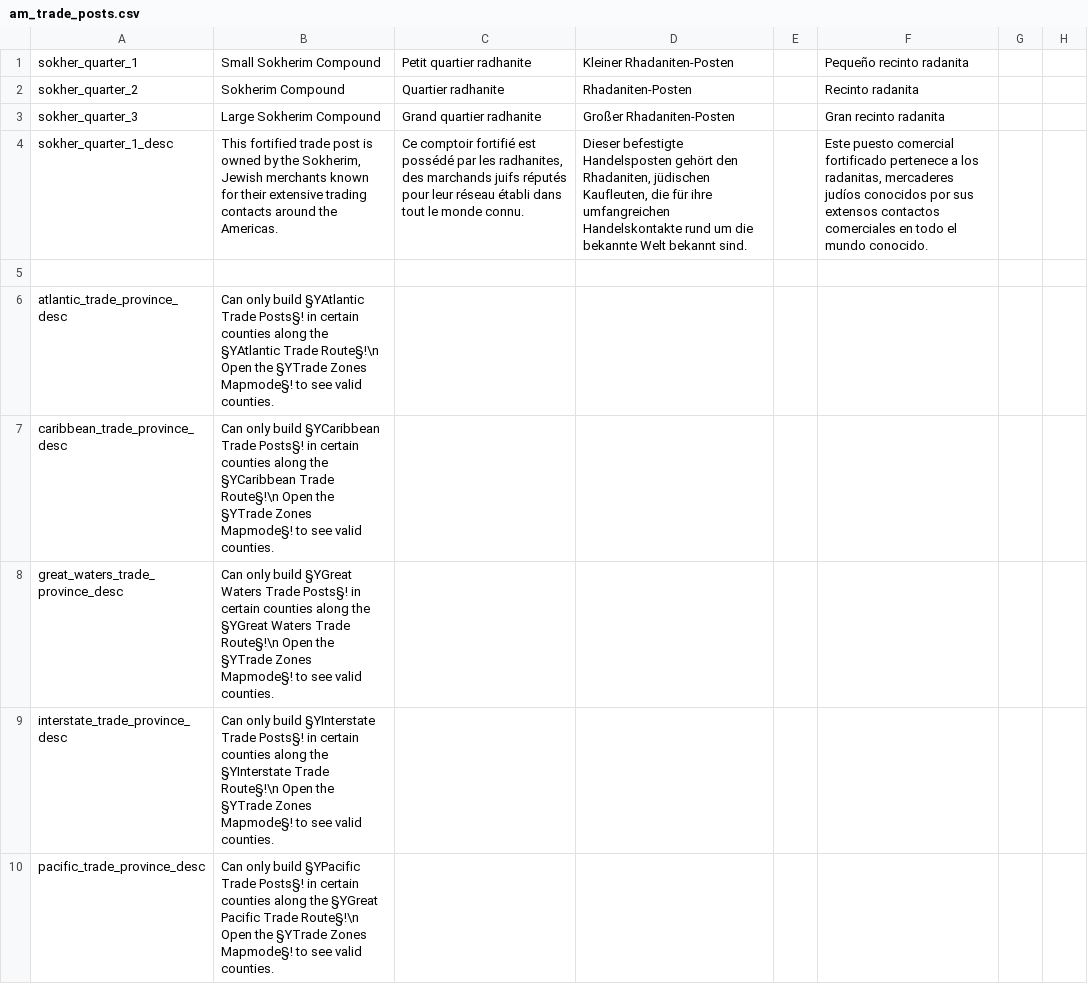
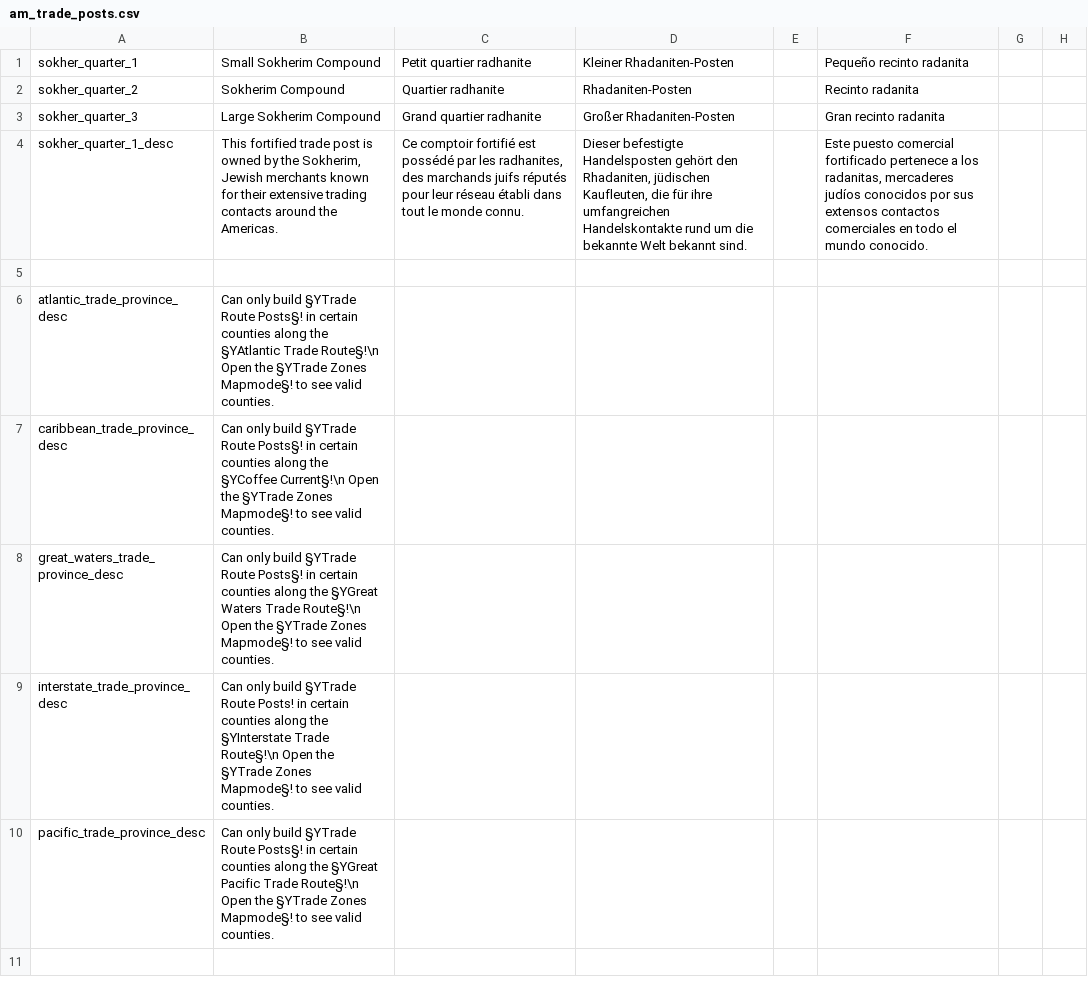
Before and after one commit to Ofaloaf/postapoc, a CSV file: After the End Fan Fork/localisation/am_trade_posts.csv, drawn as a sheet; only a part is shown; the diff names each change by its address in the sheet, - before the commit and + after, or states it on an @@ line.

Commit message:
Added more localization
Mostly for likes and statuses
Also updated the name of the Caribbean Trade Wind so it sounds more important

```diff
--- a/After the End Fan Fork/localisation/am_trade_posts.csv
+++ b/After the End Fan Fork/localisation/am_trade_posts.csv
-B6: …only build §YAtlantic Trade Posts§! in…
+B6: …only build §YTrade Route Posts§! in…
-B7: …only build §YCaribbean Trade Posts§! in certain counties along the §YCaribbean Trade Route§!\n Open the…
+B7: …only build §YTrade Route Posts§! in certain counties along the §YCoffee Current§!\n Open the…
-B8: …only build §YGreat Waters Trade Posts§! in…
+B8: …only build §YTrade Route Posts§! in…
-B9: …only build §YInterstate Trade Posts§! in certain…
+B9: …only build §YTrade Route Posts! in certain…
-B10: …only build §YPacific Trade Posts§! in…
+B10: …only build §YTrade Route Posts§! in…
```
Also changed, not shown: After the End Fan Fork/localisation/00_vanilla_overrides.csv, 1 other file.
